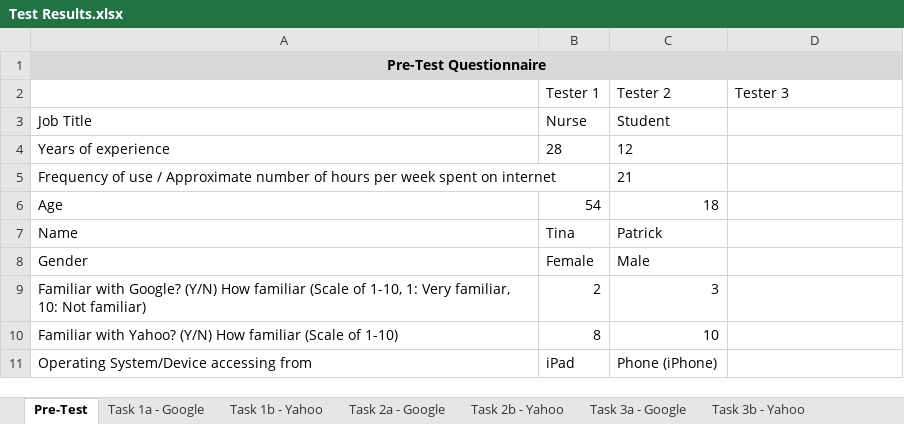
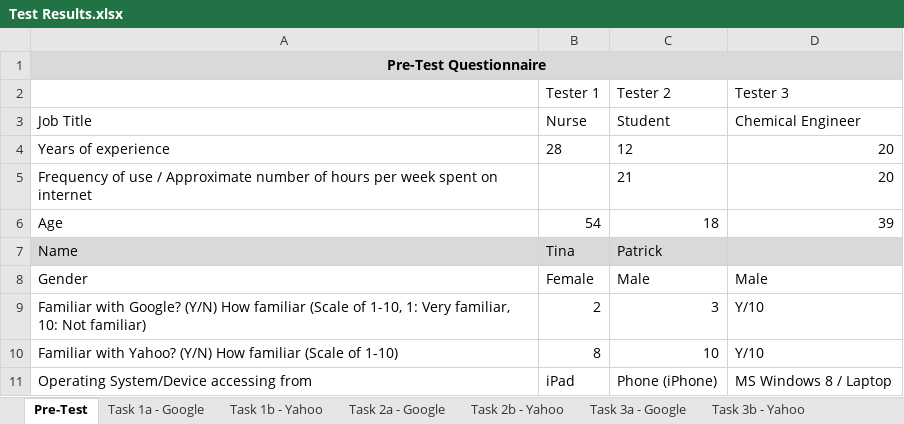
Before and after one commit to miguelcamacho/ssw567-group5, an Excel workbook: Wk 8 Submission/Test Results.xlsx, sheet Pre-Test, drawn as a sheet; values as stored, in another font and other column widths than the file's, no borders; the diff names each change by its address in the sheet, - before the commit and + after, or states it on an @@ line.

```diff
--- a/Wk 8 Submission/Test Results.xlsx (sheet Pre-Test)
+++ b/Wk 8 Submission/Test Results.xlsx (sheet Pre-Test)
-D3: (empty)
+D3: Chemical Engineer
-D4:D5: (empty)
+D4:D5: 20
-D6: (empty)
+D6: 39
-A7:D7 fill: none
+A7:D7 fill: #D9D9D9
-D8: (empty)
+D8: Male
-D9:D10: (empty)
+D9:D10: Y/10
-D11: (empty)
+D11: MS Windows 8 / Laptop
```
Also changed, not shown: sheet Task 1a - Google, sheet Task 2a - Google, sheet Task 2b - Yahoo, sheet Task 1b - Yahoo, sheet Task 3b - Yahoo, sheet Task 3a - Google, 2 more sheets.
